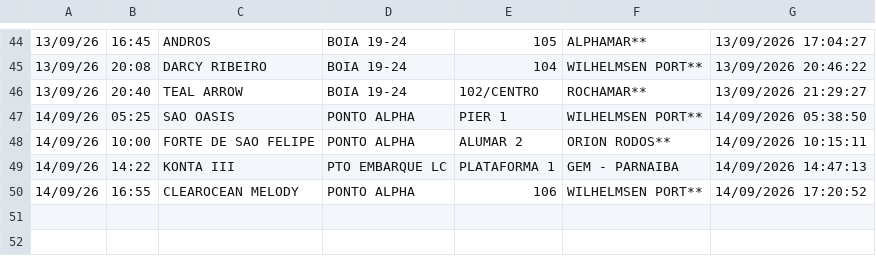
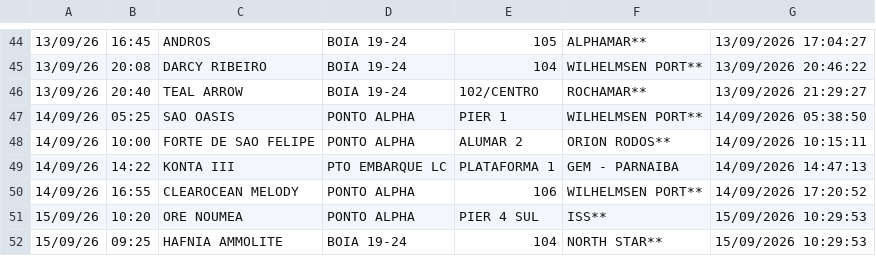
Before and after one commit to Leoofclima/Monitor-Apem, a CSV file: historico_atracacoes.csv, drawn as a sheet; only a part is shown, gaps mark what is left out.

```diff
--- a/historico_atracacoes.csv
+++ b/historico_atracacoes.csv
@@ -50 +50,3 @@
 14/09/26,16:55,CLEAROCEAN MELODY,PONTO ALPHA,106,WILHELMSEN PORT**,14/09/2026 17:20:52
+15/09/26,10:20,ORE NOUMEA,PONTO ALPHA,PIER 4 SUL,ISS**,15/09/2026 10:29:53
+15/09/26,09:25,HAFNIA AMMOLITE,BOIA 19-24,104,NORTH STAR**,15/09/2026 10:29:53
```
Also changed, not shown: 3 other files.
